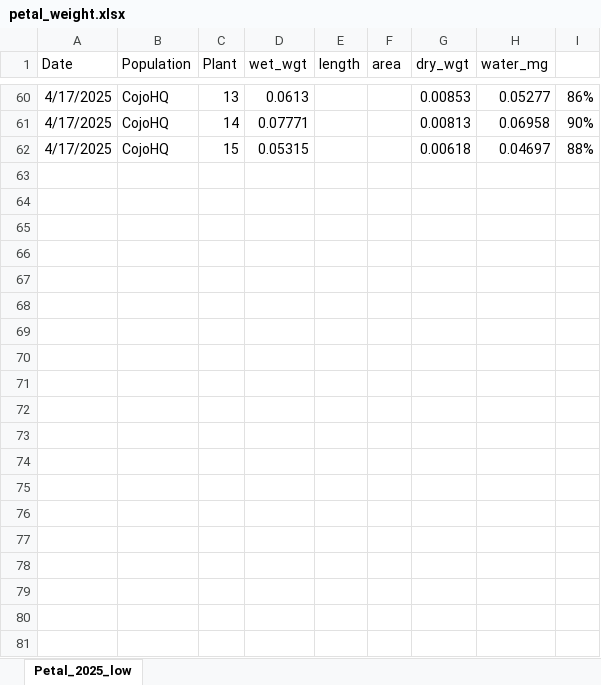
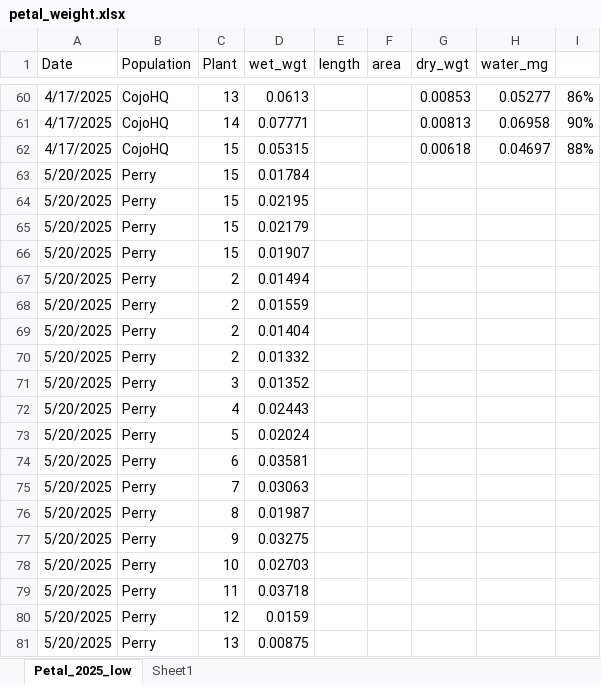
Before and after one commit to lebuhn/CApoppy, an Excel workbook: data/raw/plant/petal_weight.xlsx, sheet Petal_2025_low, drawn as a sheet; only a part is shown, gaps mark what is left out; values as stored, in another font and other column widths than the file's, no borders; the diff covers the shown part only; the diff names each change by its address in the sheet, - before the commit and + after, or states it on an @@ line.

Commit message:
Update petal_weight.xlsx
added new weights

```diff
--- a/data/raw/plant/petal_weight.xlsx (sheet Petal_2025_low)
+++ b/data/raw/plant/petal_weight.xlsx (sheet Petal_2025_low)
+sheet tab: Sheet1
+row 63: 5/20/2025 | Perry | 15 | 0.01784
+row 64: 5/20/2025 | Perry | 15 | 0.02195
+row 65: 5/20/2025 | Perry | 15 | 0.02179
+row 66: 5/20/2025 | Perry | 15 | 0.01907
+row 67: 5/20/2025 | Perry | 2 | 0.01494
+row 68: 5/20/2025 | Perry | 2 | 0.01559
+row 69: 5/20/2025 | Perry | 2 | 0.01404
+row 70: 5/20/2025 | Perry | 2 | 0.01332
+row 71: 5/20/2025 | Perry | 3 | 0.01352
+row 72: 5/20/2025 | Perry | 4 | 0.02443
+row 73: 5/20/2025 | Perry | 5 | 0.02024
+row 74: 5/20/2025 | Perry | 6 | 0.03581
+row 75: 5/20/2025 | Perry | 7 | 0.03063
+row 76: 5/20/2025 | Perry | 8 | 0.01987
+row 77: 5/20/2025 | Perry | 9 | 0.03275
+row 78: 5/20/2025 | Perry | 10 | 0.02703
+row 79: 5/20/2025 | Perry | 11 | 0.03718
+row 80: 5/20/2025 | Perry | 12 | 0.0159
+row 81: 5/20/2025 | Perry | 13 | 0.00875
```
Also changed, not shown: 17 added rows elsewhere in this sheet.
